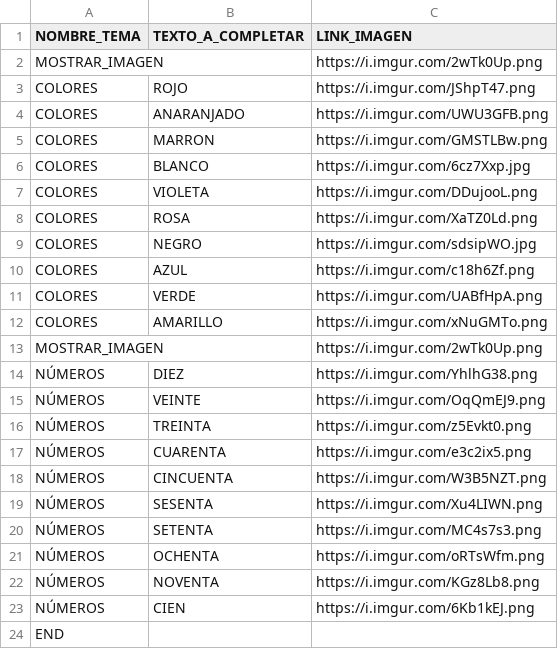
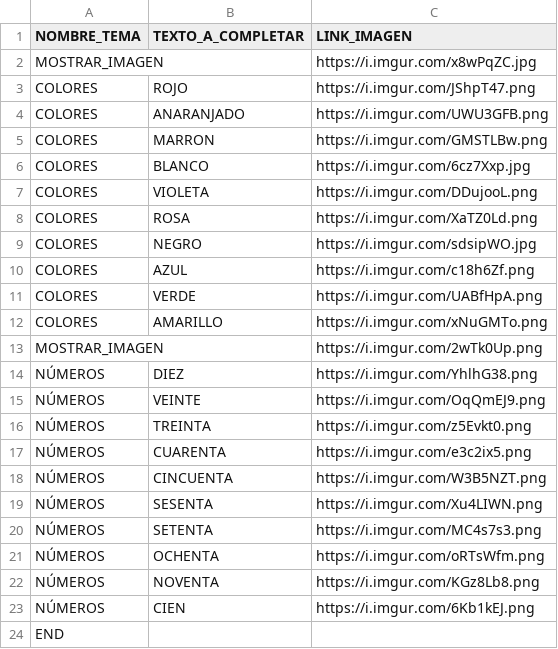
Before and after one commit to bigma321/bigma321.github.io, a CSV file: TEXTOSutf8.csv, drawn as a sheet.

Commit message:
Update TEXTOSutf8.csv

```diff
--- a/TEXTOSutf8.csv
+++ b/TEXTOSutf8.csv
@@ -1,3 +1,3 @@
 NOMBRE_TEMA;TEXTO_A_COMPLETAR;LINK_IMAGEN
-MOSTRAR_IMAGEN;;https://i.imgur.com/2wTk0Up.png
+MOSTRAR_IMAGEN;;https://i.imgur.com/x8wPqZC.jpg
 COLORES;ROJO;https://i.imgur.com/JShpT47.png
```
